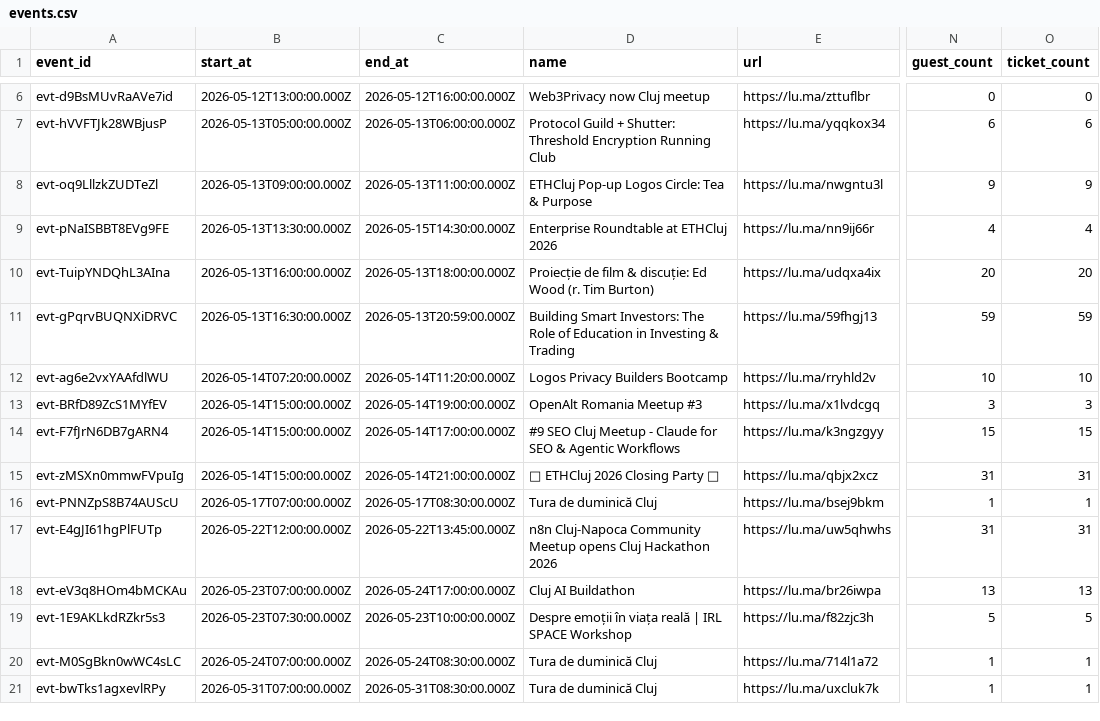
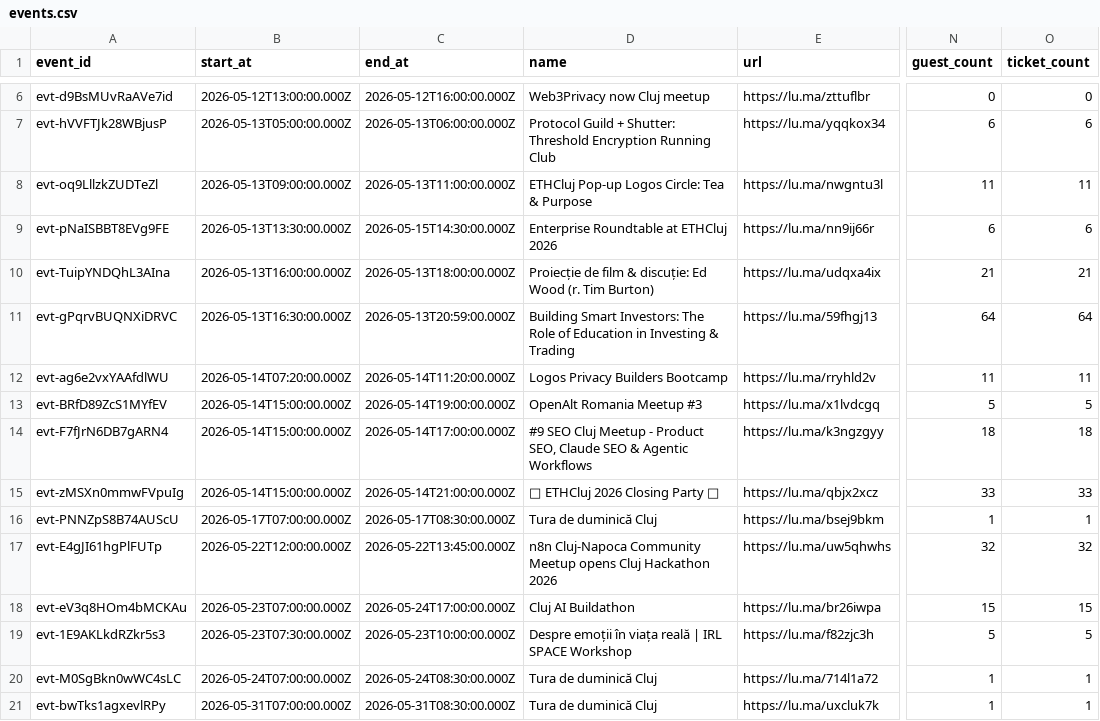
Before and after one commit to FlorinPopaCodes/cluj-meetup-tracker, a CSV file: data/events.csv, drawn as a sheet; only a part is shown, gaps mark what is left out; the diff names each change by its address in the sheet, - before the commit and + after, or states it on an @@ line.

```diff
--- a/data/events.csv
+++ b/data/events.csv
-N8 (guest_count): 9
+N8 (guest_count): 11
-O8 (ticket_count): 9
+O8 (ticket_count): 11
-N9 (guest_count): 4
+N9 (guest_count): 6
-O9 (ticket_count): 4
+O9 (ticket_count): 6
-N10 (guest_count): 20
+N10 (guest_count): 21
-O10 (ticket_count): 20
+O10 (ticket_count): 21
-N11 (guest_count): 59
+N11 (guest_count): 64
-O11 (ticket_count): 59
+O11 (ticket_count): 64
-N12 (guest_count): 10
+N12 (guest_count): 11
-O12 (ticket_count): 10
+O12 (ticket_count): 11
-N13 (guest_count): 3
+N13 (guest_count): 5
-O13 (ticket_count): 3
+O13 (ticket_count): 5
-D14 (name): …Meetup - Claude for SEO &…
+D14 (name): …Meetup - Product SEO, Claude SEO &…
-N14 (guest_count): 15
+N14 (guest_count): 18
-O14 (ticket_count): 15
+O14 (ticket_count): 18
-N15 (guest_count): 31
+N15 (guest_count): 33
-O15 (ticket_count): 31
+O15 (ticket_count): 33
-N17 (guest_count): 31
+N17 (guest_count): 32
-O17 (ticket_count): 31
+O17 (ticket_count): 32
-N18 (guest_count): 13
+N18 (guest_count): 15
-O18 (ticket_count): 13
+O18 (ticket_count): 15
```
Also changed, not shown: 4 other files.
